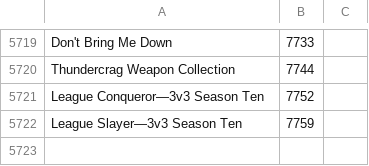
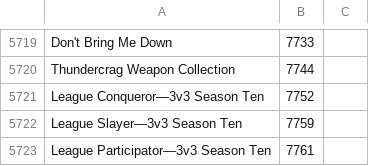
Before and after one commit to Pandraghon/gw2api-namesearch, a CSV file: en/achievements.csv, drawn as a sheet; only a part is shown, gaps mark what is left out.

```diff
--- a/en/achievements.csv
+++ b/en/achievements.csv
@@ -5722 +5722,2 @@
 "League Slayer—3v3 Season Ten",7759
+"League Participator—3v3 Season Ten",7761
```
Also changed, not shown: fr/achievements.csv, 2 other files.
